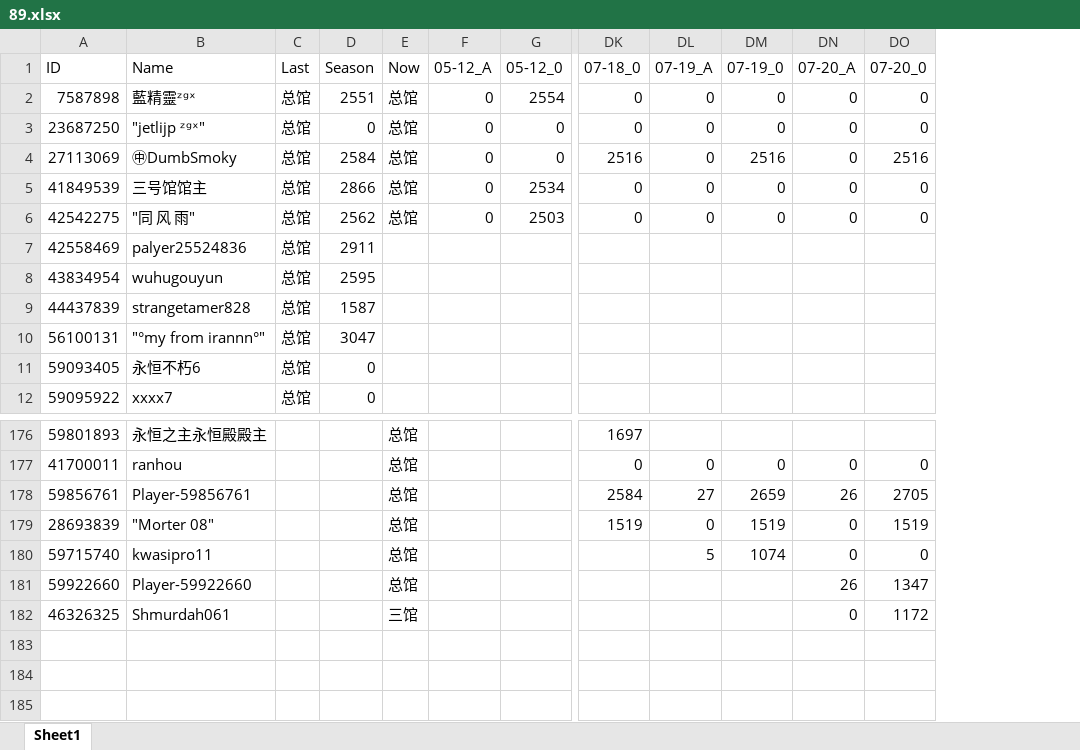
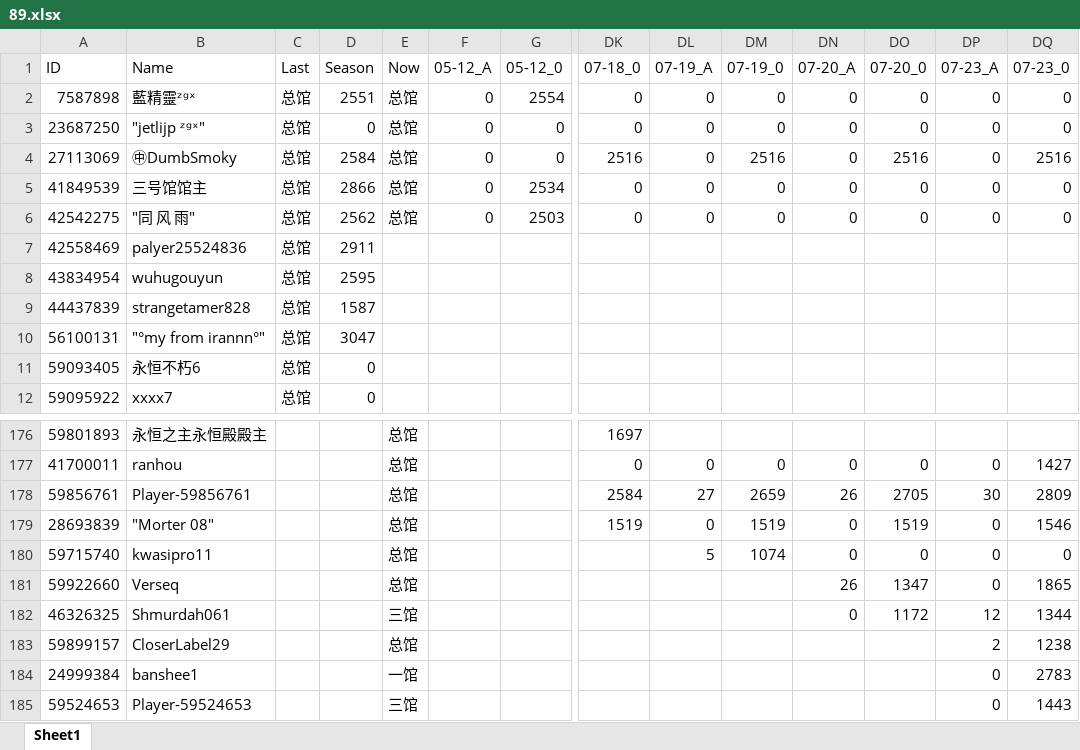
Before and after one commit to CTWYouYu/ZGX_Public, an Excel workbook: Season_Attack/89.xlsx, sheet Sheet1, drawn as a sheet; only a part is shown, gaps mark what is left out; values as stored, in another font and other column widths than the file's, no cell formats; rows hold the shown columns only; the diff names each change by its address in the sheet, - before the commit and + after, or states it on an @@ line.

```diff
--- a/Season_Attack/89.xlsx (sheet Sheet1)
+++ b/Season_Attack/89.xlsx (sheet Sheet1)
+column DP (07-23_A), rows 2-6: all 0; rows 177-182: 0 | 30 | 0 | 0 | 0 | 12
+column DQ (07-23_0), rows 2-6: 0 | 0 | 2516 | 0 | 0; rows 177-182: 1427 | 2809 | 1546 | 0 | 1865 | 1344
-B181 (Name): Player-59922660
+B181 (Name): Verseq
+row 183: 59899157 | CloserLabel29 |  |  | 总馆 |  |  |  |  |  |  |  | 2 | 1238
+row 184: 24999384 | banshee1 |  |  | 一馆 |  |  |  |  |  |  |  | 0 | 2783
+row 185: 59524653 | Player-59524653 |  |  | 三馆 |  |  |  |  |  |  |  | 0 | 1443
```
Also changed, not shown: cell formats, Season_Trophies/81.xlsx, Season_Trophies/82.xlsx, 7 other files.
